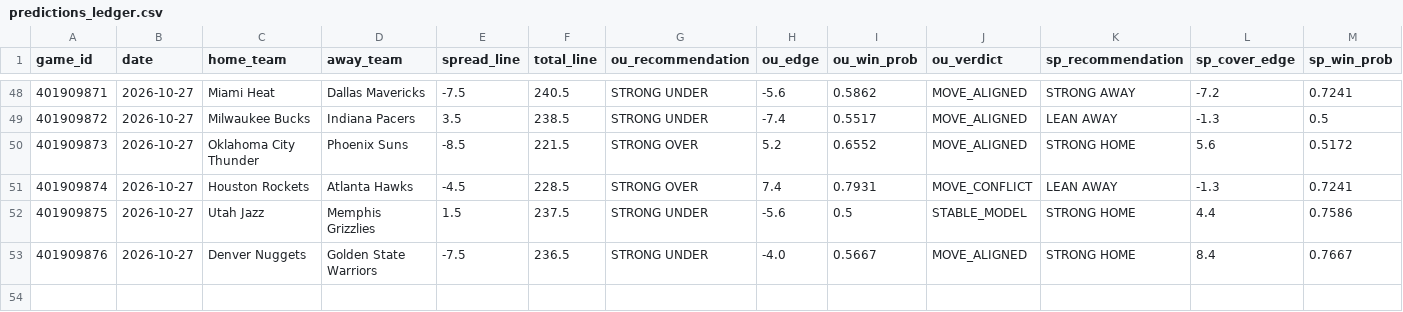
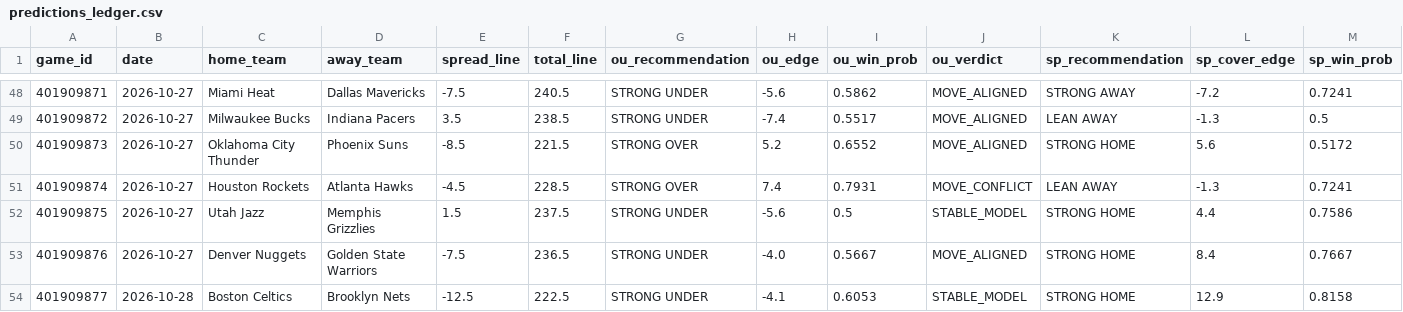
Before and after one commit to Thakky001/NBA, a CSV file: data/raw/predictions_ledger.csv, drawn as a sheet; only a part is shown, gaps mark what is left out; rows hold the shown columns only; the diff names each change by its address in the sheet, - before the commit and + after, or states it on an @@ line.

```diff
--- a/data/raw/predictions_ledger.csv
+++ b/data/raw/predictions_ledger.csv
+row 54: 401909877 | 2026-10-28 | Boston Celtics | Brooklyn Nets | -12.5 | 222.5 | STRONG UNDER | -4.1 | 0.6053 | STABLE_MODEL | STRONG HOME | 12.9 | 0.8158
```
Also changed, not shown: data/raw/espn_injuries.csv, 2 other files.
